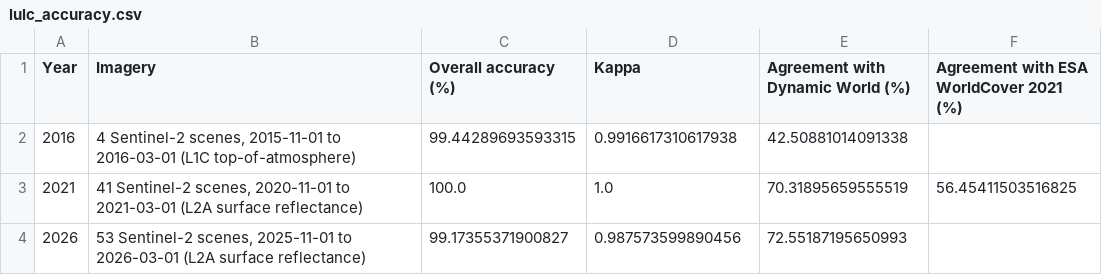
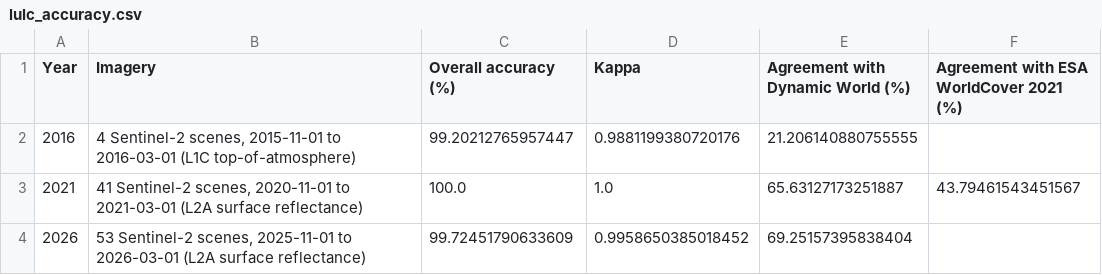
Before and after one commit to Asmi-C/Smart-Cities-and-Urban-Analytics, a CSV file: outputs/tables/lulc_accuracy.csv, drawn as a sheet.

```diff
--- a/outputs/tables/lulc_accuracy.csv
+++ b/outputs/tables/lulc_accuracy.csv
@@ -1,4 +1,4 @@
 Year,Imagery,Overall accuracy (%),Kappa,Agreement with Dynamic World (%),Agreement with ESA WorldCover 2021 (%)
-2016,"4 Sentinel-2 scenes, 2015-11-01 to 2016-03-01 (L1C top-of-atmosphere)",99.44289693593315,0.9916617310617938,42.50881014091338,
-2021,"41 Sentinel-2 scenes, 2020-11-01 to 2021-03-01 (L2A surface reflectance)",100.0,1.0,70.31895659555519,56.45411503516825
-2026,"53 Sentinel-2 scenes, 2025-11-01 to 2026-03-01 (L2A surface reflectance)",99.17355371900827,0.987573599890456,72.55187195650993,
+2016,"4 Sentinel-2 scenes, 2015-11-01 to 2016-03-01 (L1C top-of-atmosphere)",99.20212765957447,0.9881199380720176,21.206140880755555,
+2021,"41 Sentinel-2 scenes, 2020-11-01 to 2021-03-01 (L2A surface reflectance)",100.0,1.0,65.63127173251887,43.79461543451567
+2026,"53 Sentinel-2 scenes, 2025-11-01 to 2026-03-01 (L2A surface reflectance)",99.72451790633609,0.9958650385018452,69.25157395838404,
```
Also changed, not shown: outputs/tables/accessibility.csv, outputs/tables/heat_statistics.csv, 30 other files.
